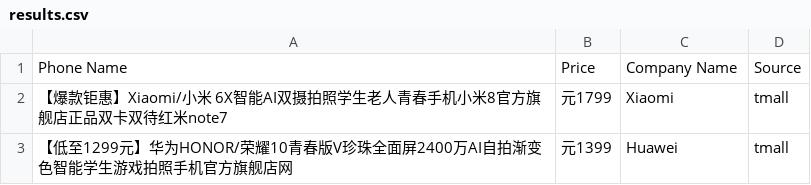
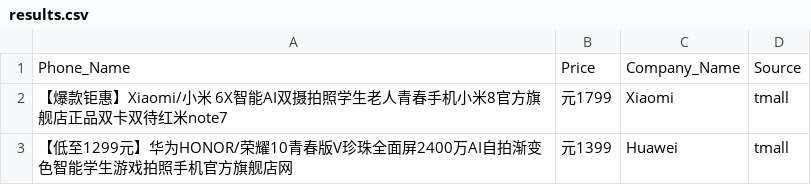
Before and after one commit to fatcha14/EECS_393_Spring_2019, a CSV file: app/src/main/res/raw/results.csv, drawn as a sheet; only a part is shown.

```diff
--- a/app/src/main/res/raw/results.csv
+++ b/app/src/main/res/raw/results.csv
@@ -1,2 +1,2 @@
-Phone Name,Price,Company Name,Source
+Phone_Name,Price,Company_Name,Source
 【爆款钜惠】Xiaomi/小米 6X智能AI双摄拍照学生老人青春手机小米8官方旗舰店正品双卡双待红米note7,元1799,Xiaomi,tmall
```
Also changed, not shown: 4 other files.
